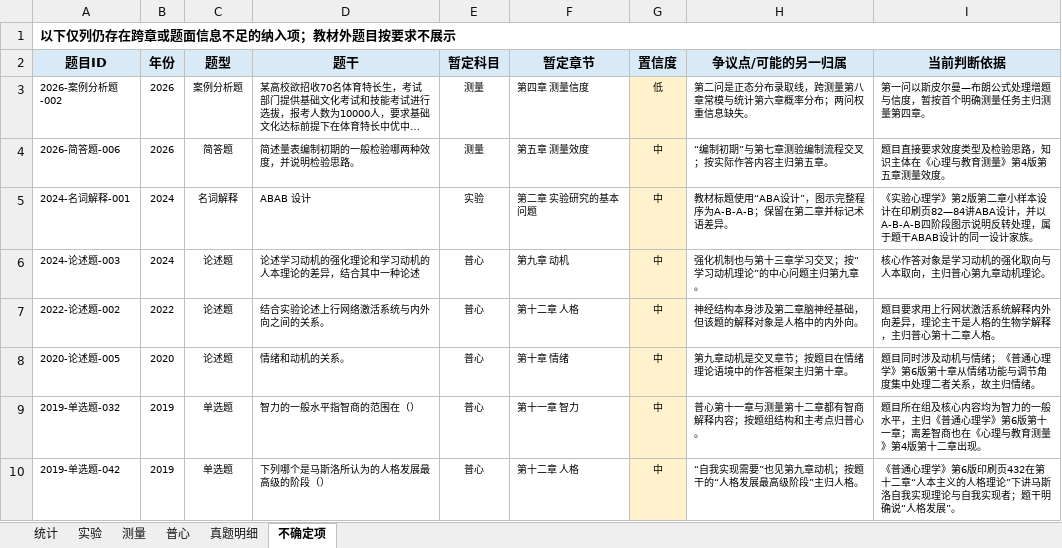
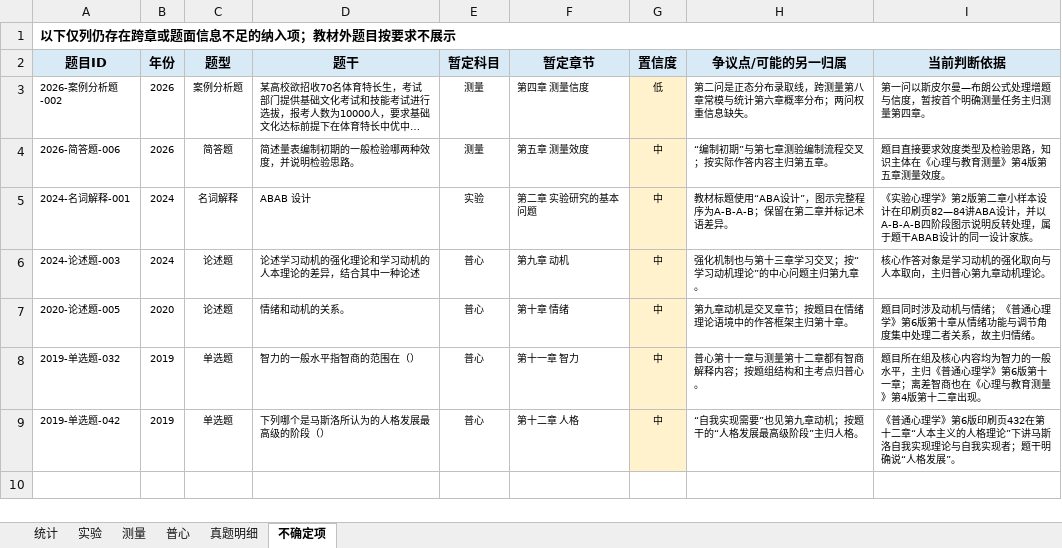
Before and after one commit to wx855208227-a11y/tietou, an Excel workbook: analysis/深圳大学2019-2026历年真题分布表_逐题复核版.xlsx, sheet 不确定项, drawn as a sheet; long unchanged cells end in …; values as stored, in another font and other column widths than the file's, no borders; the diff names each change by its address in the sheet, - before the commit and + after, or states it on an @@ line.

```diff
--- a/analysis/深圳大学2019-2026历年真题分布表_逐题复核版.xlsx (sheet 不确定项)
+++ b/analysis/深圳大学2019-2026历年真题分布表_逐题复核版.xlsx (sheet 不确定项)
-row 7: 2022-论述题-002 | 2022 | 论述题 | 结合实验论述上行网络激活系统与内外向之间的关系。 | 普心 | 第十二章 人格 | 中 | 神经结构本身涉及第二章脑神经基础，但该题的解释对象是人格中的内外向。 | 题目要求用上行网状激活系统解释内外向差异，理论主干是人格的生物学解释，主归普心第十二章人格。
```
Also changed, not shown: sheet 真题明细, sheet 普心, 5 other files.
